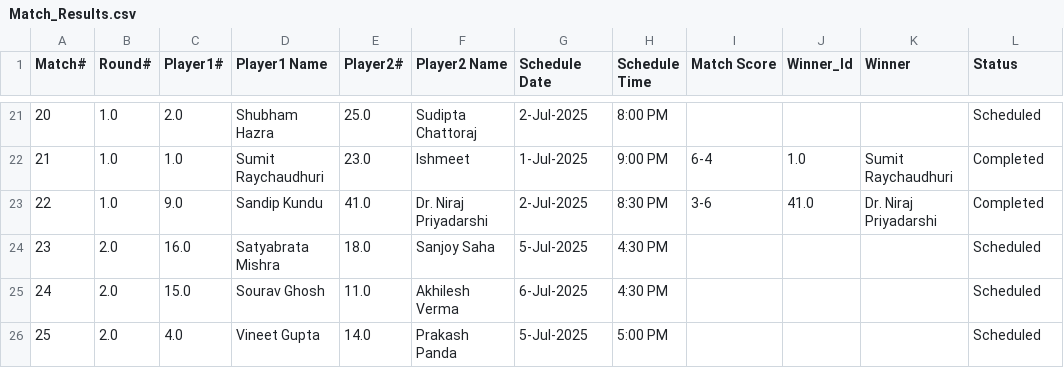
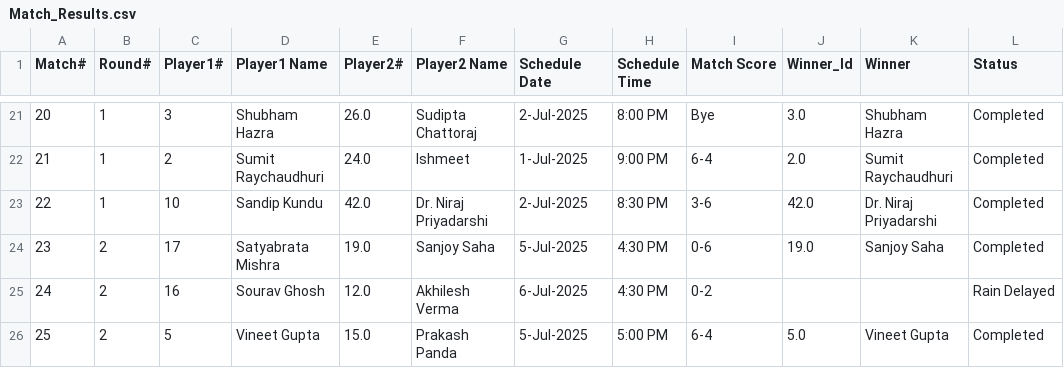
Before and after one commit to sjs1729/EGVOpen, a CSV file: Match_Results.csv, drawn as a sheet; only a part is shown, gaps mark what is left out; the diff covers the shown part only.

```diff
--- a/Match_Results.csv
+++ b/Match_Results.csv
@@ -21,6 +21,6 @@ Match#,Round#,Player1#,Player1 Name,Player2#,Player2 Name,Schedule Date,Schedule
-20,1.0,2.0,Shubham Hazra,25.0,Sudipta Chattoraj,2-Jul-2025,8:00 PM,,,,Scheduled
-21,1.0,1.0,Sumit Raychaudhuri,23.0,Ishmeet,1-Jul-2025,9:00 PM,6-4,1.0,Sumit Raychaudhuri,Completed
-22,1.0,9.0,Sandip Kundu,41.0,Dr. Niraj Priyadarshi,2-Jul-2025,8:30 PM,3-6,41.0,Dr. Niraj Priyadarshi,Completed
-23,2.0,16.0,Satyabrata Mishra,18.0,Sanjoy Saha,5-Jul-2025,4:30 PM,,,,Scheduled
-24,2.0,15.0,Sourav Ghosh,11.0,Akhilesh Verma,6-Jul-2025,4:30 PM,,,,Scheduled
-25,2.0,4.0,Vineet Gupta,14.0,Prakash Panda,5-Jul-2025,5:00 PM,,,,Scheduled
+20,1,3,Shubham Hazra,26.0,Sudipta Chattoraj,2-Jul-2025,8:00 PM,Bye,3.0,Shubham Hazra,Completed
+21,1,2,Sumit Raychaudhuri,24.0,Ishmeet,1-Jul-2025,9:00 PM,6-4,2.0,Sumit Raychaudhuri,Completed
+22,1,10,Sandip Kundu,42.0,Dr. Niraj Priyadarshi,2-Jul-2025,8:30 PM,3-6,42.0,Dr. Niraj Priyadarshi,Completed
+23,2,17,Satyabrata Mishra,19.0,Sanjoy Saha,5-Jul-2025,4:30 PM,0-6,19.0,Sanjoy Saha,Completed
+24,2,16,Sourav Ghosh,12.0,Akhilesh Verma,6-Jul-2025,4:30 PM,0-2,,,Rain Delayed
+25,2,5,Vineet Gupta,15.0,Prakash Panda,5-Jul-2025,5:00 PM,6-4,5.0,Vineet Gupta,Completed
```
Also changed, not shown: 153 edited cells elsewhere in this file, MatchStat.csv, 1 other file.
